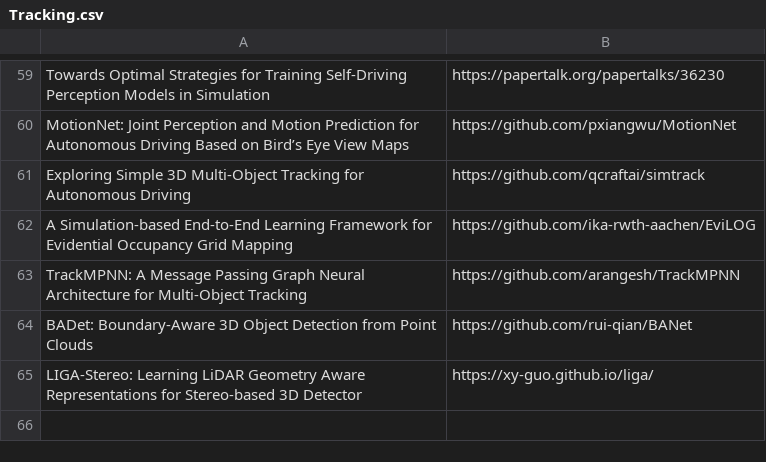
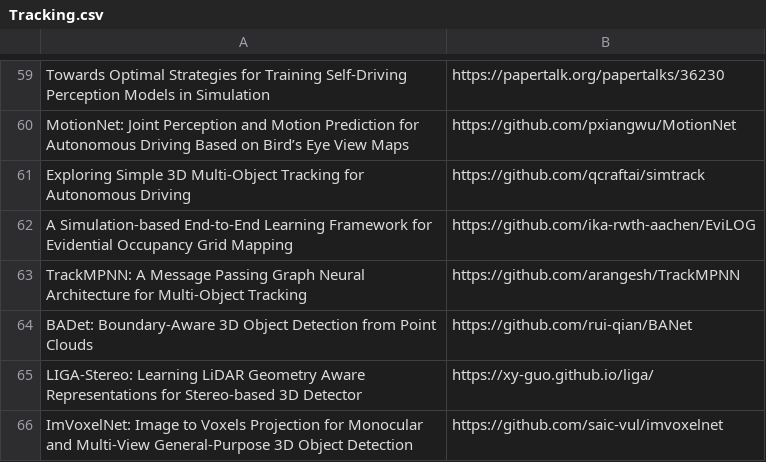
Before and after one commit to shanmo/awesome-object-slam, a CSV file: Tracking.csv, drawn as a sheet; only a part is shown, gaps mark what is left out.

Commit message:
Update Tracking.csv

```diff
--- a/Tracking.csv
+++ b/Tracking.csv
@@ -65 +65,2 @@ BADet: Boundary-Aware 3D Object Detection from Point Clouds,https://github.com/r
 LIGA-Stereo: Learning LiDAR Geometry Aware Representations for Stereo-based 3D Detector,https://xy-guo.github.io/liga/
+ImVoxelNet: Image to Voxels Projection for Monocular and Multi-View General-Purpose 3D Object Detection,https://github.com/saic-vul/imvoxelnet
```
